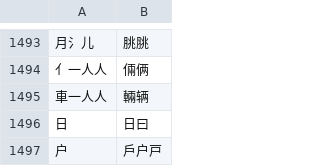
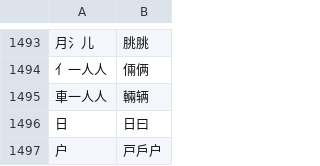
Before and after one commit to chenlin014/jiezi, a TSV file: char_priority/abyz-jp.tsv, drawn as a sheet; only a part is shown, gaps mark what is left out.

```diff
--- a/char_priority/abyz-jp.tsv
+++ b/char_priority/abyz-jp.tsv
@@ -1496,2 +1496,2 @@
 日	日曰
-户	戶户戸
+户	戸戶户
```
Also changed, not shown: char_priority/abyz-jp-patch.tsv, char_priority/abyz-vi.tsv, 1 other file.
